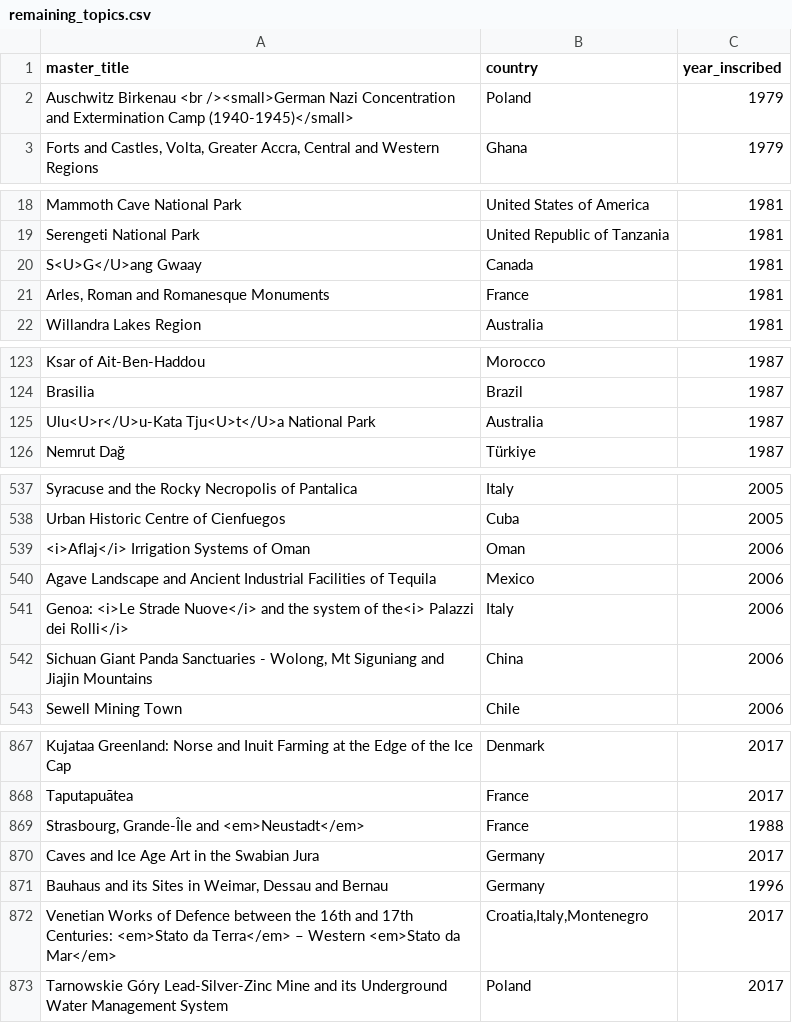
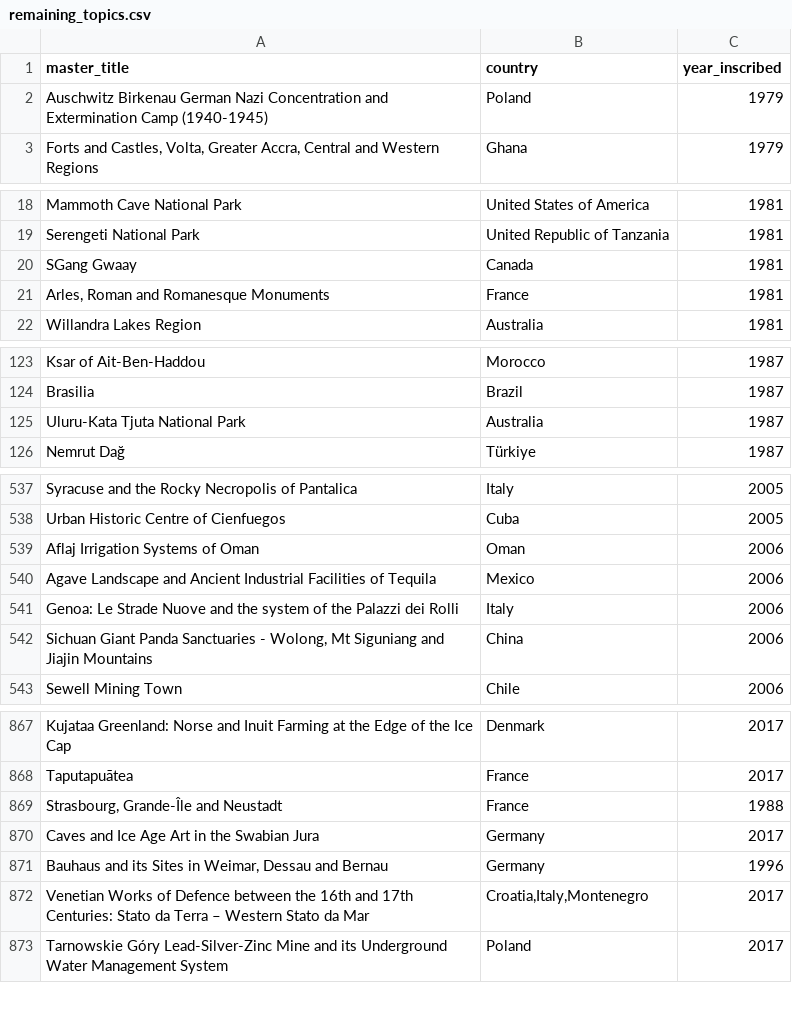
Before and after one commit to nasirnaqvi1972-maker/AutoPilot-OS-V2, a CSV file: topic_lists/remaining_topics.csv, drawn as a sheet; only a part is shown, gaps mark what is left out; the diff covers the shown part only.

```diff
--- a/topic_lists/remaining_topics.csv
+++ b/topic_lists/remaining_topics.csv
@@ -1,3 +1,3 @@
 master_title,country,year_inscribed
-Auschwitz Birkenau <br /><small>German Nazi Concentration and Extermination Camp (1940-1945)</small>,Poland,1979
+Auschwitz Birkenau German Nazi Concentration and Extermination Camp (1940-1945),Poland,1979
 "Forts and Castles, Volta, Greater Accra, Central and Western Regions",Ghana,1979
@@ -19,3 +19,3 @@ Mammoth Cave National Park,United States of America,1981
 Serengeti National Park,United Republic of Tanzania,1981
-S<U>G</U>ang Gwaay,Canada,1981
+SGang Gwaay,Canada,1981
 "Arles, Roman and Romanesque Monuments",France,1981
@@ -124,3 +124,3 @@ Ksar of Ait-Ben-Haddou,Morocco,1987
 Brasilia,Brazil,1987
-Ulu<U>r</U>u-Kata Tju<U>t</U>a National Park,Australia,1987
+Uluru-Kata Tjuta National Park,Australia,1987
 Nemrut Dağ,Türkiye,1987
@@ -538,5 +538,5 @@ Syracuse and the Rocky Necropolis of Pantalica,Italy,2005
 Urban Historic Centre of Cienfuegos,Cuba,2005
-<i>Aflaj</i> Irrigation Systems of Oman,Oman,2006
+Aflaj Irrigation Systems of Oman,Oman,2006
 Agave Landscape and Ancient Industrial Facilities of Tequila,Mexico,2006
-Genoa: <i>Le Strade Nuove</i> and the system of the<i> Palazzi dei Rolli</i>,Italy,2006
+Genoa: Le Strade Nuove and the system of the Palazzi dei Rolli,Italy,2006
 "Sichuan Giant Panda Sanctuaries - Wolong, Mt Siguniang and Jiajin Mountains",China,2006
@@ -868,6 +868,6 @@ Kujataa Greenland: Norse and Inuit Farming at the Edge of the Ice Cap,Denmark,20
 Taputapuātea,France,2017
-"Strasbourg, Grande-Île and <em>Neustadt</em>",France,1988
+"Strasbourg, Grande-Île and Neustadt",France,1988
 Caves and Ice Age Art in the Swabian Jura,Germany,2017
 "Bauhaus and its Sites in Weimar, Dessau and Bernau",Germany,1996
-Venetian Works of Defence between the 16th and 17th Centuries: <em>Stato da Terra</em> – Western <em>Stato da Mar</em>,"Croatia,Italy,Montenegro",2017
+Venetian Works of Defence between the 16th and 17th Centuries: Stato da Terra – Western Stato da Mar,"Croatia,Italy,Montenegro",2017
 Tarnowskie Góry Lead-Silver-Zinc Mine and its Underground Water Management System,Poland,2017
```
Also changed, not shown: 13 edited cells elsewhere in this file, 29 other files.
